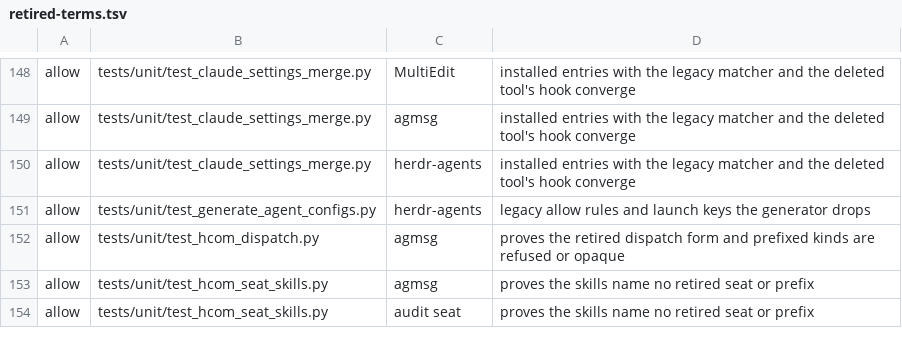
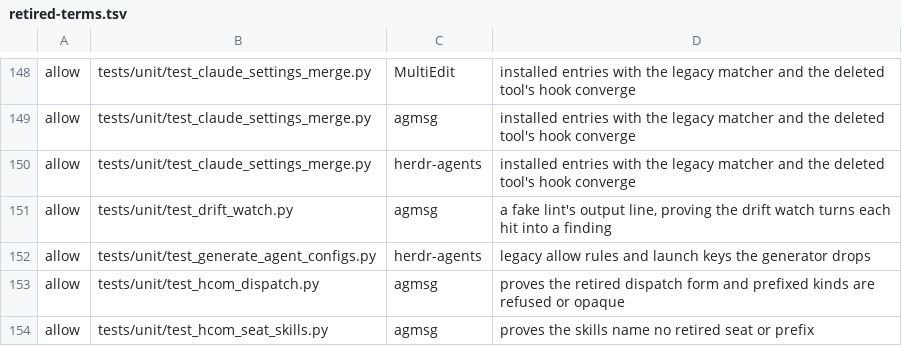
Before and after one commit to mryfmo/dotfiles, a TSV file: scripts/retired-terms.tsv, drawn as a sheet; only a part is shown, gaps mark what is left out; the shorter side is filled out with more unchanged rows.

```diff
--- a/scripts/retired-terms.tsv
+++ b/scripts/retired-terms.tsv
@@ -150,2 +150,3 @@ allow	tests/unit/test_claude_settings_merge.py	agmsg	installed entries with the
 allow	tests/unit/test_claude_settings_merge.py	herdr-agents	installed entries with the legacy matcher and the deleted tool's hook converge
+allow	tests/unit/test_drift_watch.py	agmsg	a fake lint's output line, proving the drift watch turns each hit into a finding
 allow	tests/unit/test_generate_agent_configs.py	herdr-agents	legacy allow rules and launch keys the generator drops
```
